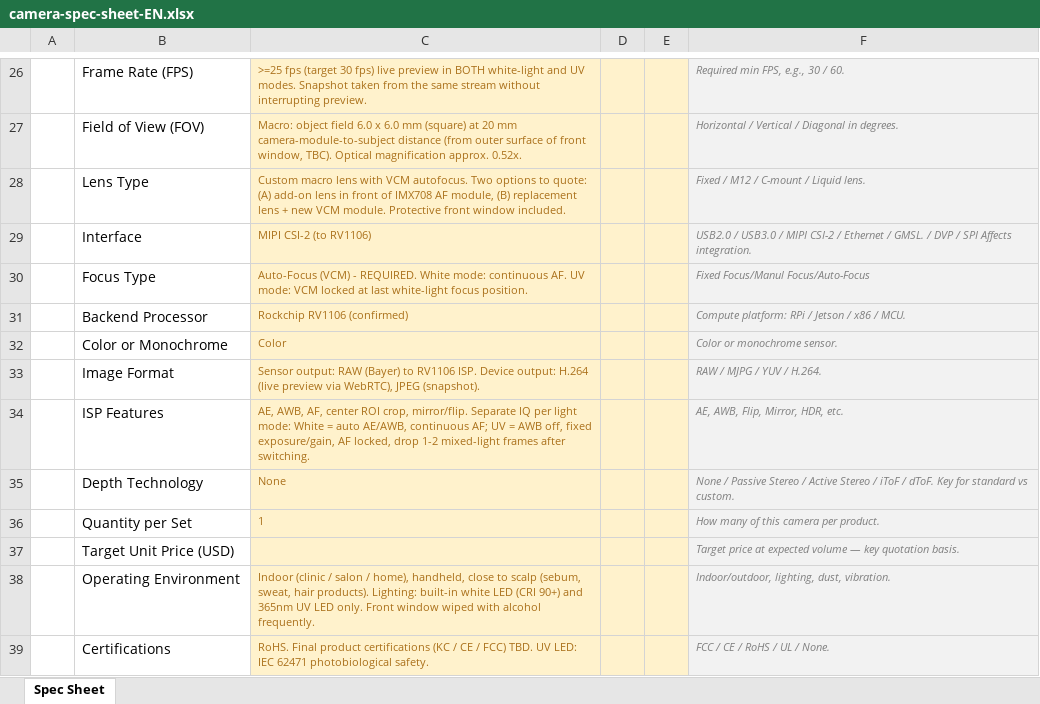
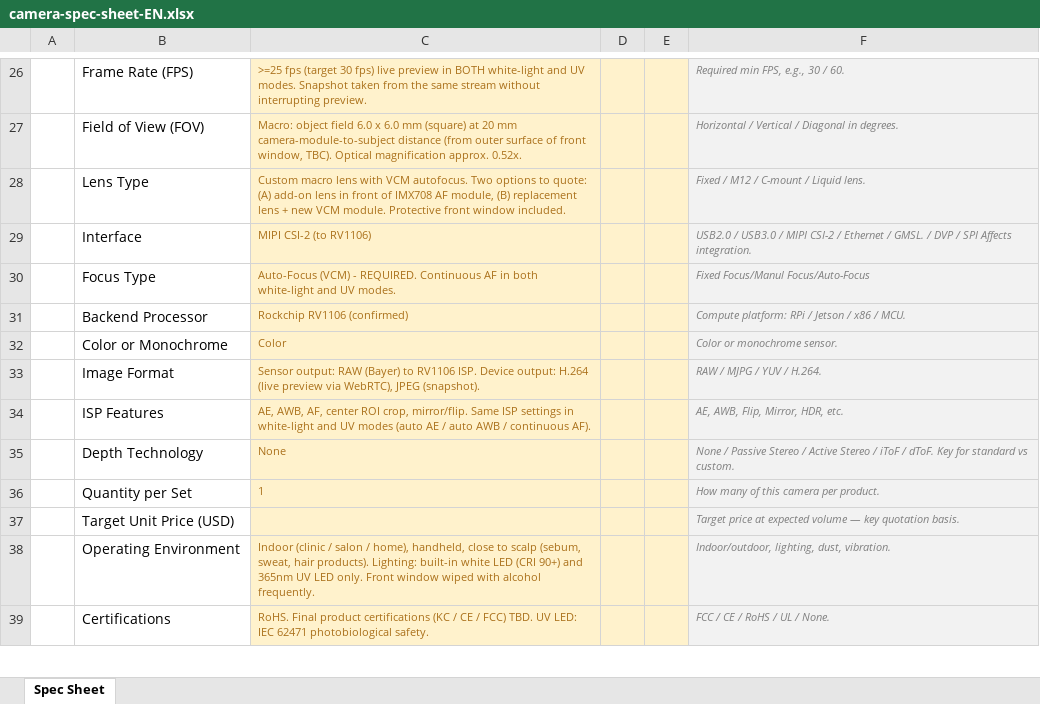
Before and after one commit to urisuni3325-ai/rv1106, an Excel workbook: docs/camera-spec-sheet-EN.xlsx, sheet Spec Sheet, drawn as a sheet; only a part is shown, gaps mark what is left out; values as stored, in another font and other column widths than the file's, no borders; the diff names each change by its address in the sheet, - before the commit and + after, or states it on an @@ line.

```diff
--- a/docs/camera-spec-sheet-EN.xlsx (sheet Spec Sheet)
+++ b/docs/camera-spec-sheet-EN.xlsx (sheet Spec Sheet)
-C30: …- REQUIRED. White mode: continuous AF. UV mode: VCM locked at last white-light focus position.
+C30: …- REQUIRED. Continuous AF in both white-light and UV modes.
-C34: …crop, mirror/flip. Separate IQ per light mode: White = auto AE/AWB, continuous AF; UV = AWB off, fixed exposure/gain, AF locked, drop 1-2 mixed-light frames after switching.
+C34: …crop, mirror/flip. Same ISP settings in white-light and UV modes (auto AE / auto AWB / continuous AF).
```
